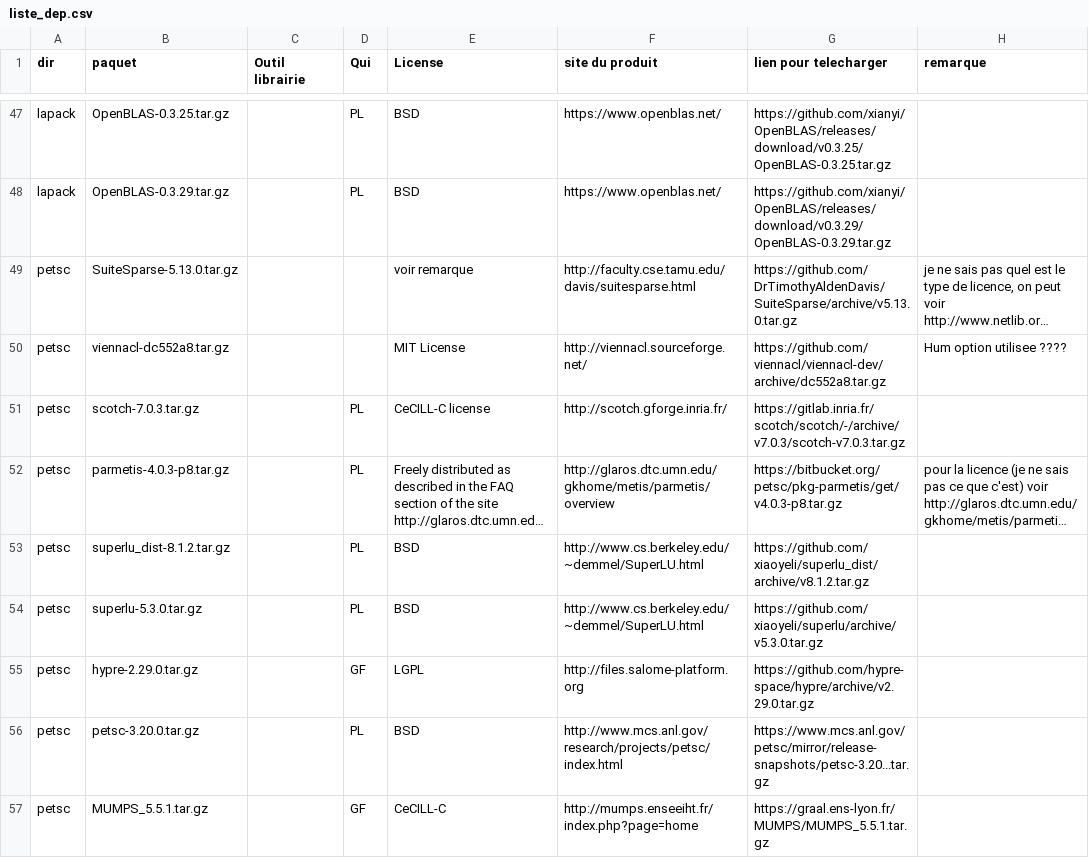
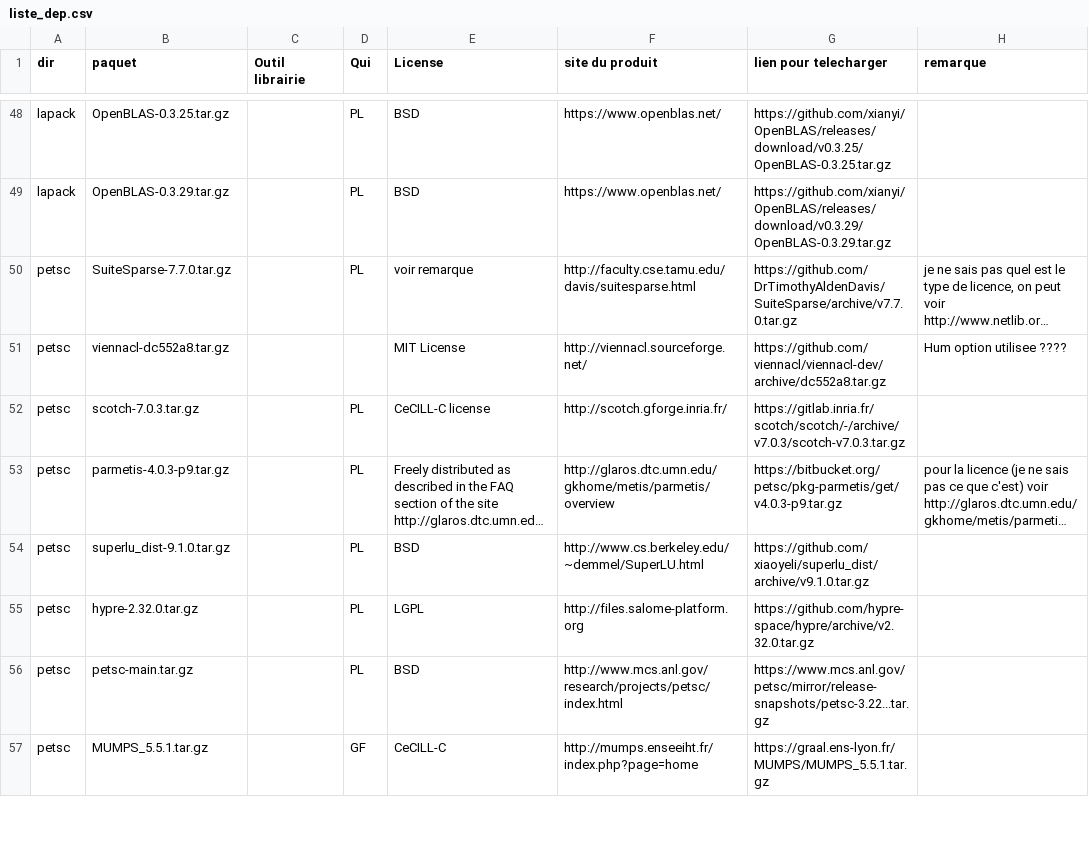
Before and after one commit to rbourgeois33/trust-code, a CSV file: bin/gestion_externalpackages/liste_dep.csv, drawn as a sheet; only a part is shown, gaps mark what is left out; long unchanged cells end in …; removed rows and columns are numbered as before the commit, all else as after; the diff covers the shown part only; the diff names each change by its address in the sheet, - before the commit and + after, or states it on an @@ line.

Commit message:
Update RELEASE_NOTES and DEVELOPER_NOTES

```diff
--- a/bin/gestion_externalpackages/liste_dep.csv
+++ b/bin/gestion_externalpackages/liste_dep.csv
-B50 (paquet): SuiteSparse-5.13.0.tar.gz
+B50 (paquet): SuiteSparse-7.7.0.tar.gz
-D50 (Qui): (empty)
+D50 (Qui): PL
-G50 (lien pour telecharger): https://github.com/DrTimothyAldenDavis/SuiteSparse/archive/v5.13.0.tar.gz
+G50 (lien pour telecharger): https://github.com/DrTimothyAldenDavis/SuiteSparse/archive/v7.7.0.tar.gz
-B53 (paquet): parmetis-4.0.3-p8.tar.gz
+B53 (paquet): parmetis-4.0.3-p9.tar.gz
-G53 (lien pour telecharger): https://bitbucket.org/petsc/pkg-parmetis/get/v4.0.3-p8.tar.gz
+G53 (lien pour telecharger): https://bitbucket.org/petsc/pkg-parmetis/get/v4.0.3-p9.tar.gz
-B54 (paquet): superlu_dist-8.1.2.tar.gz
+B54 (paquet): superlu_dist-9.1.0.tar.gz
-G54 (lien pour telecharger): https://github.com/xiaoyeli/superlu_dist/archive/v8.1.2.tar.gz
+G54 (lien pour telecharger): https://github.com/xiaoyeli/superlu_dist/archive/v9.1.0.tar.gz
-row 54: petsc | superlu-5.3.0.tar.gz |  | PL | BSD | http://www.cs.berkeley.edu/~demmel/SuperLU.html | https://github.com/xiaoyeli/superlu/archive/v5.3.0.tar.gz
-B55 (paquet): hypre-2.29.0.tar.gz
+B55 (paquet): hypre-2.32.0.tar.gz
-D55 (Qui): GF
+D55 (Qui): PL
-G55 (lien pour telecharger): https://github.com/hypre-space/hypre/archive/v2.29.0.tar.gz
+G55 (lien pour telecharger): https://github.com/hypre-space/hypre/archive/v2.32.0.tar.gz
-B56 (paquet): petsc-3.20.0.tar.gz
+B56 (paquet): petsc-main.tar.gz
-G56 (lien pour telecharger): https://www.mcs.anl.gov/petsc/mirror/release-snapshots/petsc-3.20...tar.gz
+G56 (lien pour telecharger): https://www.mcs.anl.gov/petsc/mirror/release-snapshots/petsc-3.22...tar.gz
```
Also changed, not shown: 5 added rows and 8 edited cells elsewhere in this file, 7 other files.
